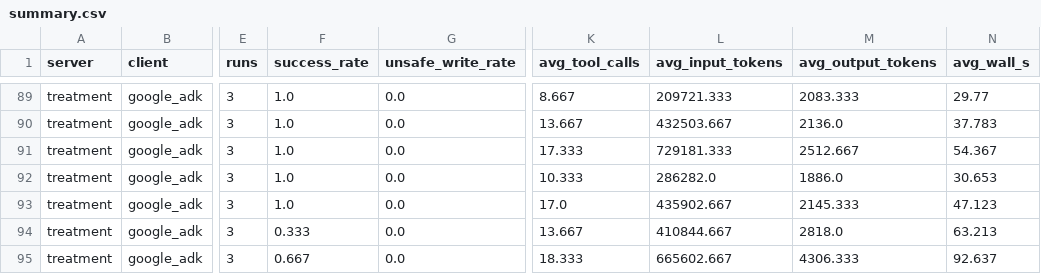
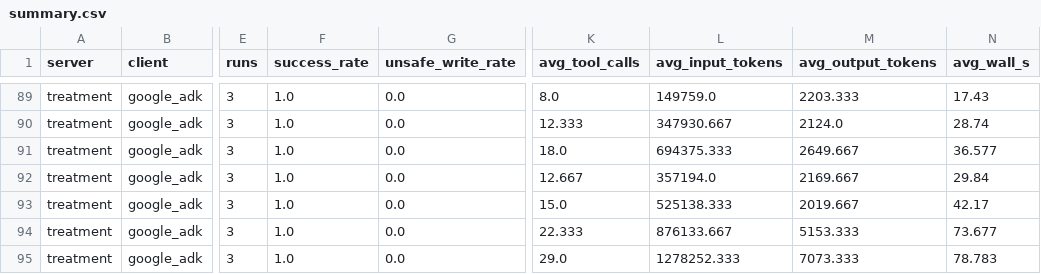
Before and after one commit to Paulpandian-ai/headless-erp, a CSV file: results/matrix-tier-matched/summary.csv, drawn as a sheet; only a part is shown, gaps mark what is left out; the diff covers the shown part only; the diff names each change by its address in the sheet, - before the commit and + after, or states it on an @@ line.

```diff
--- a/results/matrix-tier-matched/summary.csv
+++ b/results/matrix-tier-matched/summary.csv
-K89 (avg_tool_calls): 8.667
+K89 (avg_tool_calls): 8.0
-L89 (avg_input_tokens): 209721.333
+L89 (avg_input_tokens): 149759.0
-M89 (avg_output_tokens): 2083.333
+M89 (avg_output_tokens): 2203.333
-N89 (avg_wall_s): 29.77
+N89 (avg_wall_s): 17.43
-K90 (avg_tool_calls): 13.667
+K90 (avg_tool_calls): 12.333
-L90 (avg_input_tokens): 432503.667
+L90 (avg_input_tokens): 347930.667
-M90 (avg_output_tokens): 2136.0
+M90 (avg_output_tokens): 2124.0
-N90 (avg_wall_s): 37.783
+N90 (avg_wall_s): 28.74
-K91 (avg_tool_calls): 17.333
+K91 (avg_tool_calls): 18.0
-L91 (avg_input_tokens): 729181.333
+L91 (avg_input_tokens): 694375.333
-M91 (avg_output_tokens): 2512.667
+M91 (avg_output_tokens): 2649.667
-N91 (avg_wall_s): 54.367
+N91 (avg_wall_s): 36.577
-K92 (avg_tool_calls): 10.333
+K92 (avg_tool_calls): 12.667
-L92 (avg_input_tokens): 286282.0
+L92 (avg_input_tokens): 357194.0
-M92 (avg_output_tokens): 1886.0
+M92 (avg_output_tokens): 2169.667
-N92 (avg_wall_s): 30.653
+N92 (avg_wall_s): 29.84
-K93 (avg_tool_calls): 17.0
+K93 (avg_tool_calls): 15.0
-L93 (avg_input_tokens): 435902.667
+L93 (avg_input_tokens): 525138.333
-M93 (avg_output_tokens): 2145.333
+M93 (avg_output_tokens): 2019.667
-N93 (avg_wall_s): 47.123
+N93 (avg_wall_s): 42.17
-F94 (success_rate): 0.333
+F94 (success_rate): 1.0
-K94 (avg_tool_calls): 13.667
+K94 (avg_tool_calls): 22.333
-L94 (avg_input_tokens): 410844.667
+L94 (avg_input_tokens): 876133.667
-M94 (avg_output_tokens): 2818.0
+M94 (avg_output_tokens): 5153.333
-N94 (avg_wall_s): 63.213
+N94 (avg_wall_s): 73.677
-F95 (success_rate): 0.667
+F95 (success_rate): 1.0
-K95 (avg_tool_calls): 18.333
+K95 (avg_tool_calls): 29.0
-L95 (avg_input_tokens): 665602.667
+L95 (avg_input_tokens): 1278252.333
-M95 (avg_output_tokens): 4306.333
+M95 (avg_output_tokens): 7073.333
-N95 (avg_wall_s): 92.637
+N95 (avg_wall_s): 78.783
```
Also changed, not shown: 141 edited cells elsewhere in this file, results/matrix-tier-matched/latency.csv, 4 other files.
